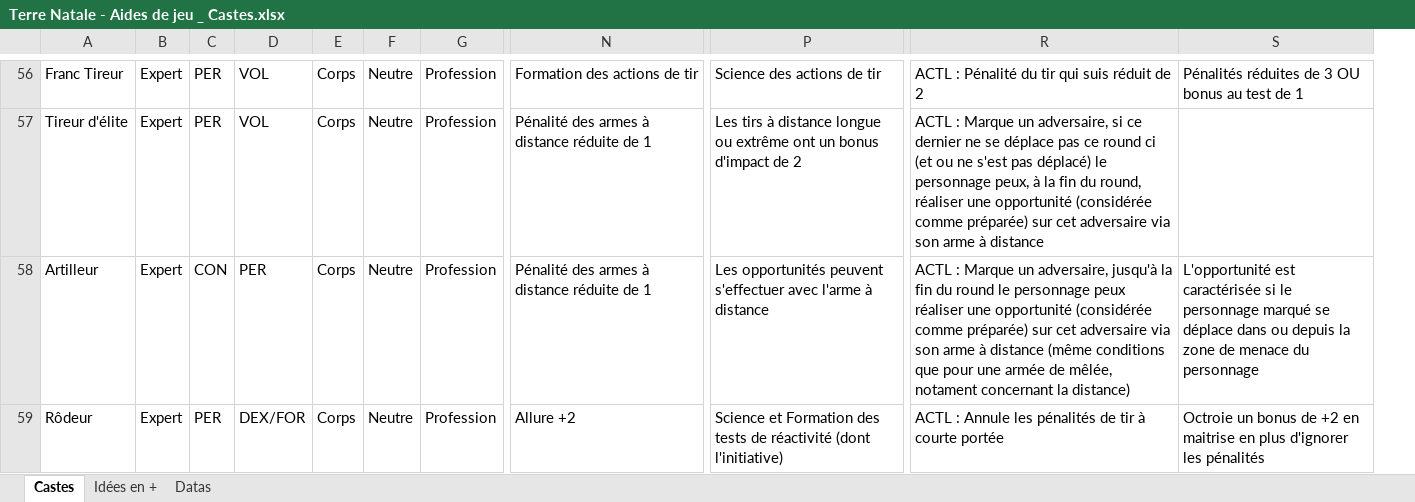
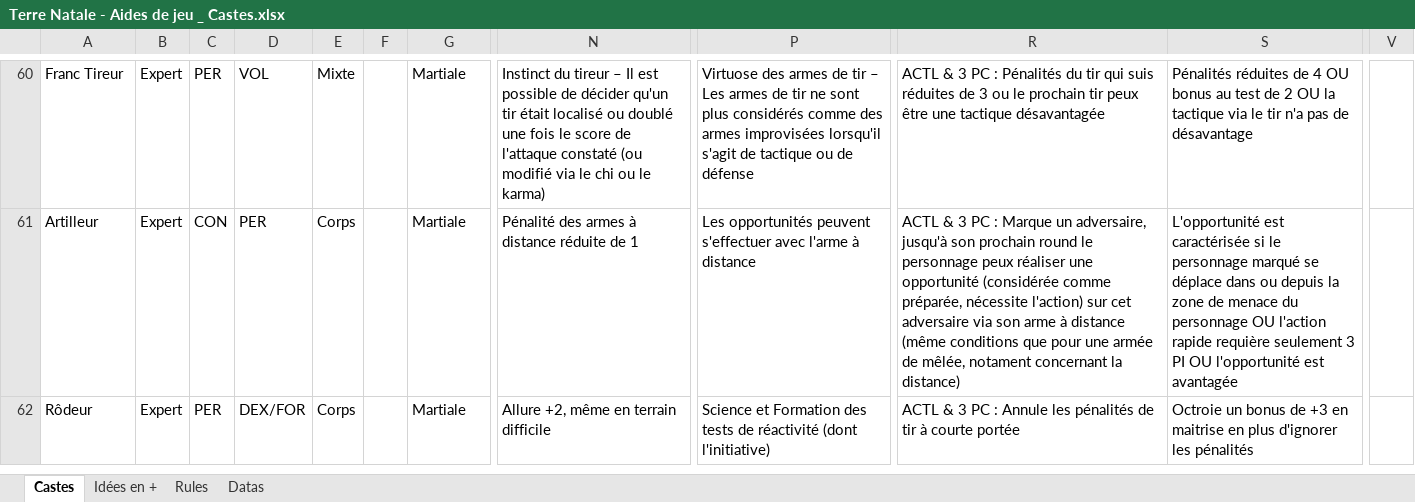
Before and after one commit to Lutie/TTRPG_Rules, an Excel workbook: terre-natale/tools/Terre Natale - Aides de jeu _ Castes.xlsx, sheet Castes, drawn as a sheet; only a part is shown, gaps mark what is left out; values as stored, in another font and other column widths than the file's, no cell formats; charts and pictures not drawn; removed rows and columns are numbered as before the commit, all else as after; rows hold the shown columns only; the diff covers the shown part only; the diff names each change by its address in the sheet, - before the commit and + after, or states it on an @@ line.

```diff
--- a/terre-natale/tools/Terre Natale - Aides de jeu _ Castes.xlsx (sheet Castes)
+++ b/terre-natale/tools/Terre Natale - Aides de jeu _ Castes.xlsx (sheet Castes)
+sheet tab: Rules
-column F, row 56: Neutre; rows 58-59: Neutre | Neutre
+column F, empty
-column R, row 56: ACTL : Pénalité du tir qui suis réduit de 2; rows 58-59: ACTL : Marque un adversaire, jusqu'à la fin du round le personnage peux réaliser une opportunité (considérée comme préparée) sur cet adversaire via son arme à distance (même conditions que pour une armée de mêlée, notament concernant la distance) | ACTL : Annule les pénalités de tir à courte portée
+column R, rows 60-62: ACTL & 3 PC : Pénalités du tir qui suis réduites de 3 ou le prochain tir peux être une tactique désavantagée | ACTL & 3 PC : Marque un adversaire, jusqu'à son prochain round le personnage peux réaliser une opportunité (considérée comme préparée, nécessite l'action) sur cet adversaire via son arme à distance (même conditions que pour une armée de mêlée, notament concernant la distance) | ACTL & 3 PC : Annule les pénalités de tir à courte portée
+column V, empty
-E60: Corps
+E60: Mixte
-G60: Profession
+G60: Martiale
-N60: Formation des actions de tir
+N60: Instinct du tireur – Il est possible de décider qu'un tir était localisé ou doublé une fois le score de l'attaque constaté (ou modifié via le chi ou le karma)
-P60: Science des actions de tir
+P60: Virtuose des armes de tir – Les armes de tir ne sont plus considérés comme des armes improvisées lorsqu'il s'agit de tactique ou de défense
-S60: …réduites de 3 OU bonus au test de 1
+S60: …réduites de 4 OU bonus au test de 2 OU la tactique via le tir n'a pas de désavantage
-row 57: Tireur d'élite | Expert | PER | VOL | Corps | Neutre | Profession | Pénalité des armes à distance réduite de 1 | Les tirs à distance longue ou extrême ont un bonus d'impact de 2 | ACTL : Marque un adversaire, si ce dernier ne se déplace pas ce round ci (et ou ne s'est pas déplacé) le personnage peux, à la fin du round, réaliser une opportunité (considérée comme préparée) sur cet adversaire via son arme à distance
-G61:G62: Profession
+G61:G62: Martiale
-S61: …du personnage
+S61: …du personnage OU l'action rapide requière seulement 3 PI OU l'opportunité est avantagée
-N62: Allure +2
+N62: Allure +2, même en terrain difficile
-S62: …bonus de +2 en maitrise…
+S62: …bonus de +3 en maitrise…
```
Also changed, not shown: 35 added rows, 10 removed rows and 529 edited cells elsewhere in this sheet, sheet Idées en +, sheet Datas, cell formats, charts or pictures, 2 other files.
